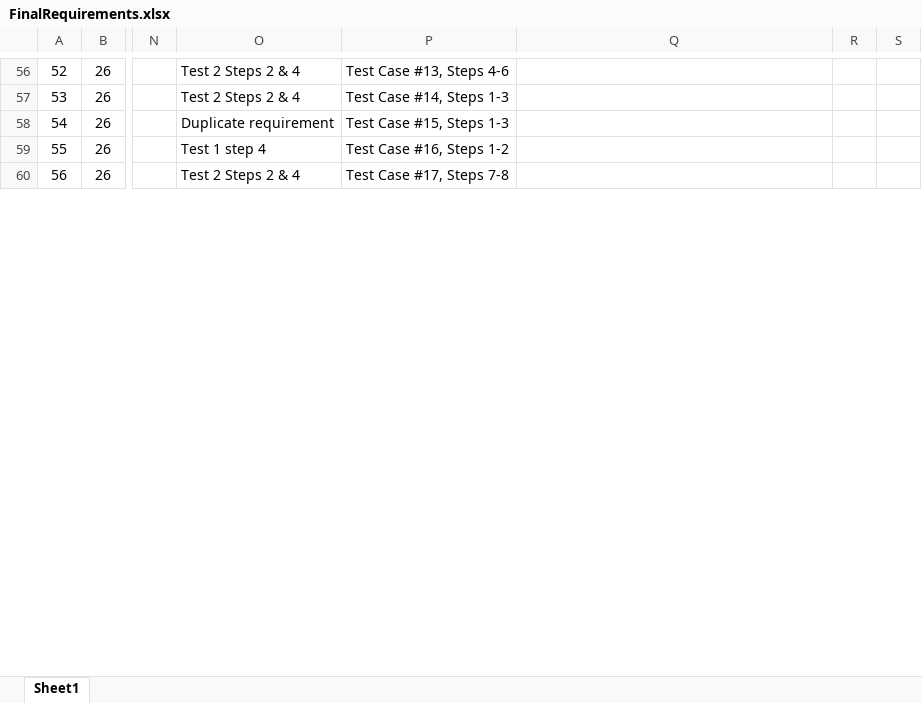
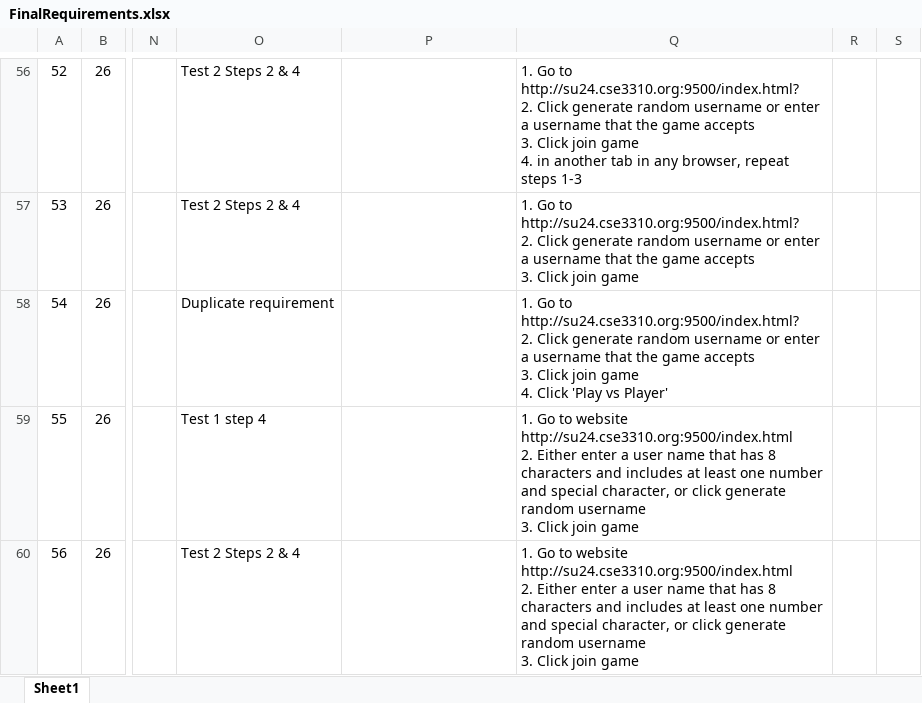
Before and after one commit to utastudents/cse3310-sp25-002, an Excel workbook: FinalRequirements.xlsx, sheet Sheet1, drawn as a sheet; only a part is shown, gaps mark what is left out; values as stored, in another font and other column widths than the file's, no borders; ↵ is a line break in a cell; the diff covers the shown part only; the diff names each change by its address in the sheet, - before the commit and + after, or states it on an @@ line.

Commit message:
updated req list to include group 36 reqs

```diff
--- a/FinalRequirements.xlsx (sheet Sheet1)
+++ b/FinalRequirements.xlsx (sheet Sheet1)
-P56: Test Case #13, Steps 4-6
+P56: (empty)
-Q56: (empty)
+Q56: 1. Go to http://su24.cse3310.org:9500/index.html? ↵ 2. Click generate random username or enter a username that the game accepts ↵ 3. Click join game ↵ 4. in another tab in any browser, repeat steps 1-3
-P57: Test Case #14, Steps 1-3
+P57: (empty)
-Q57: (empty)
+Q57: 1. Go to http://su24.cse3310.org:9500/index.html? ↵ 2. Click generate random username or enter a username that the game accepts ↵ 3. Click join game
-P58: Test Case #15, Steps 1-3
+P58: (empty)
-Q58: (empty)
+Q58: 1. Go to http://su24.cse3310.org:9500/index.html? ↵ 2. Click generate random username or enter a username that the game accepts ↵ 3. Click join game ↵ 4. Click 'Play vs Player'
-P59: Test Case #16, Steps 1-2
+P59: (empty)
-Q59:Q60: (empty)
+Q59:Q60: 1. Go to website http://su24.cse3310.org:9500/index.html ↵ 2. Either enter a user name that has 8 characters and includes at least one number and special character, or click generate random username ↵ 3. Click join game
-P60: Test Case #17, Steps 7-8
+P60: (empty)
```
Also changed, not shown: 425 edited cells elsewhere in this sheet.
